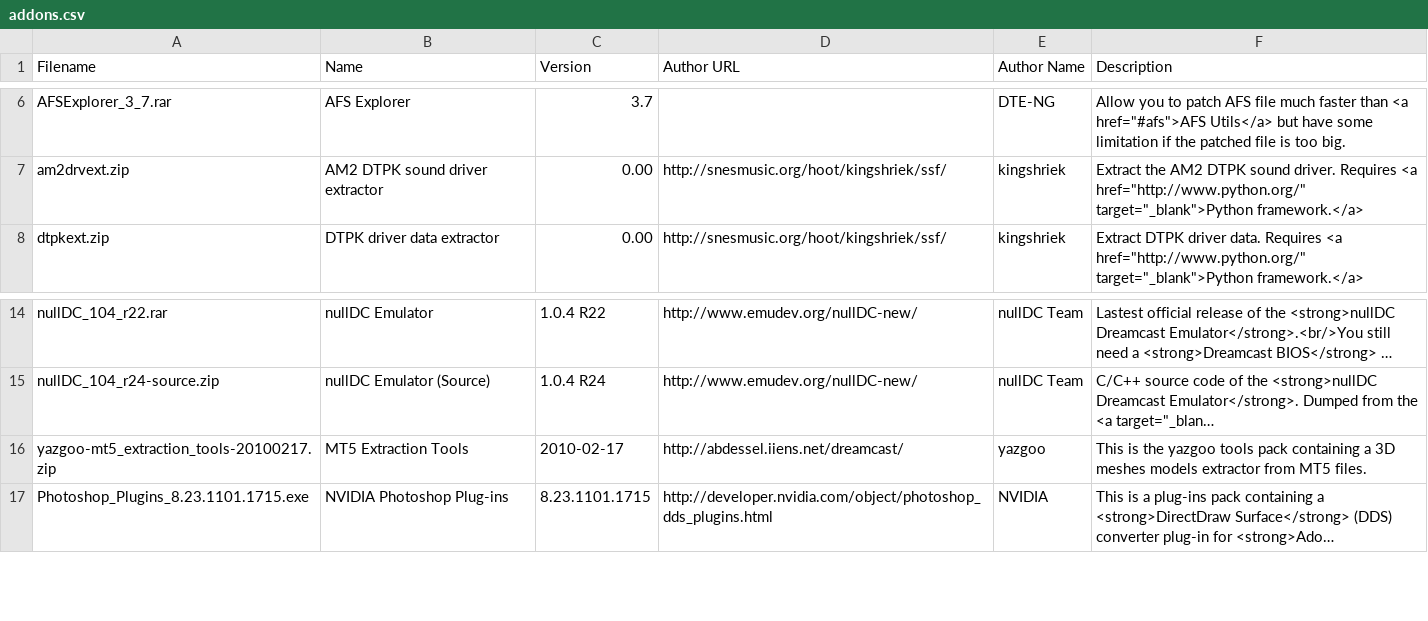
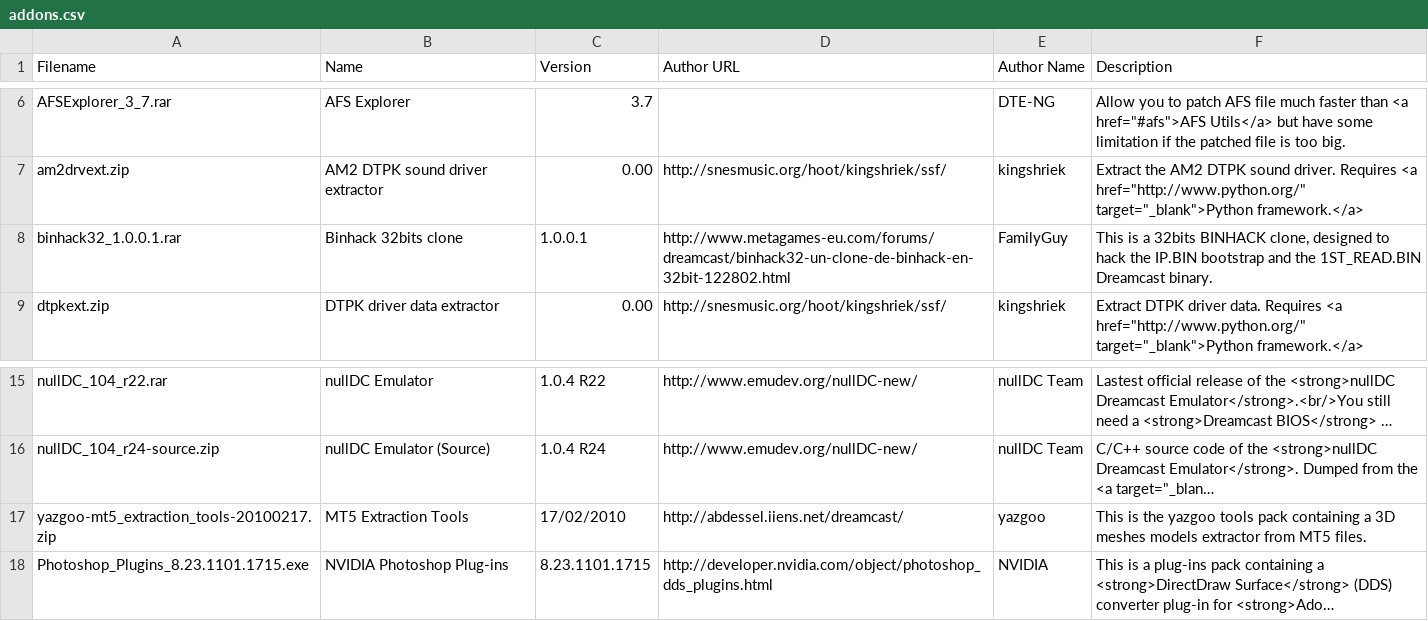
Before and after one commit to sizious/shenmue-translation-pack, a CSV file: Addons/Website/www/rsrc/download/addons.csv, drawn as a sheet; only a part is shown, gaps mark what is left out; long unchanged cells end in …; addresses are those after the commit; the diff names each change by its address in the sheet, - before the commit and + after, or states it on an @@ line.

```diff
--- a/Addons/Website/www/rsrc/download/addons.csv
+++ b/Addons/Website/www/rsrc/download/addons.csv
+row 8: binhack32_1.0.0.1.rar | Binhack 32bits clone | 1.0.0.1 | http://www.metagames-eu.com/forums/dreamcast/binhack32-un-clone-de-binhack-en-32bit-122802.html | FamilyGuy | This is a 32bits BINHACK clone, designed to hack the IP.BIN bootstrap and the 1ST_READ.BIN Dreamcast binary.
-C17 (Version): 2010-02-17
+C17 (Version): 17/02/2010
```
Also changed, not shown: 1 other file.
